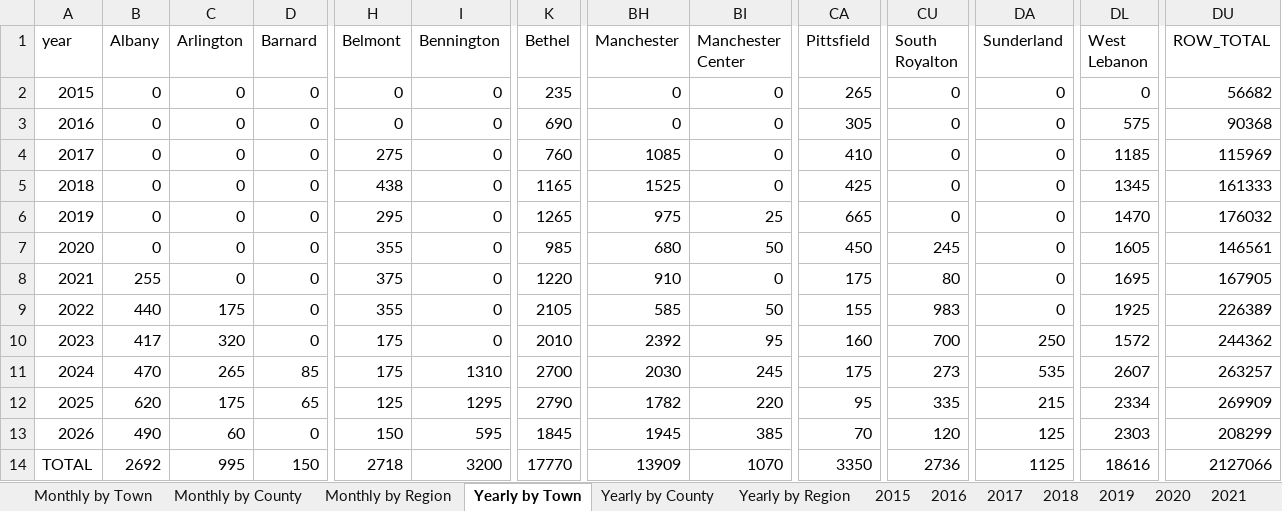
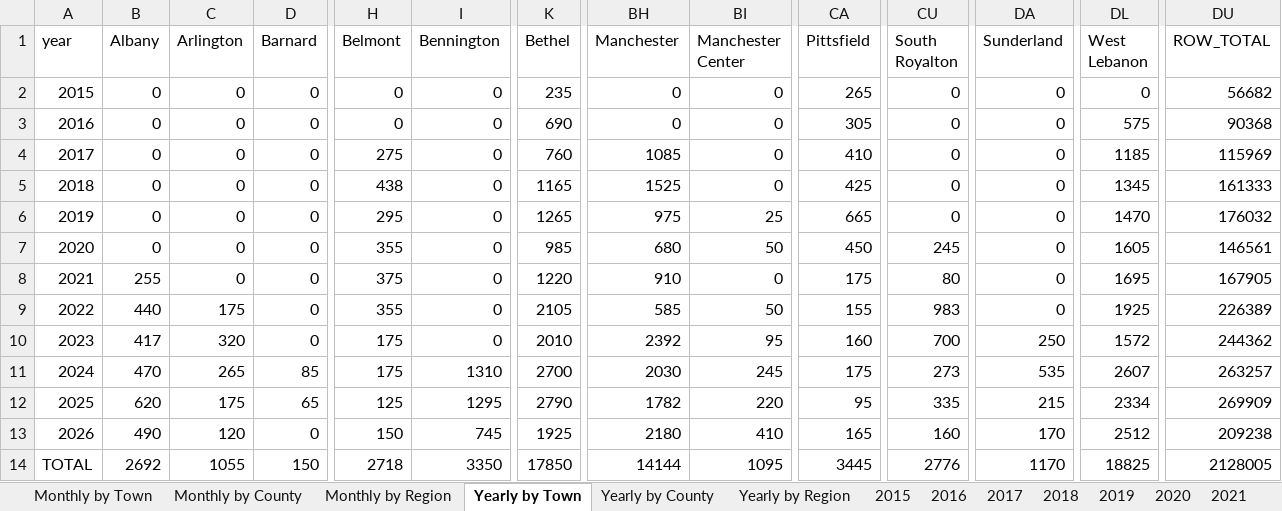
Before and after one commit to burnssargent-eng/blackbear_dashboard, an Excel workbook: oil_collection_report.xlsx, sheet Yearly by Town, drawn as a sheet; only a part is shown, gaps mark what is left out; values as stored, in another font and other column widths than the file's, no borders; the diff names each change by its address in the sheet, - before the commit and + after, or states it on an @@ line.

```diff
--- a/oil_collection_report.xlsx (sheet Yearly by Town)
+++ b/oil_collection_report.xlsx (sheet Yearly by Town)
-C13 (Arlington): 60
+C13 (Arlington): 120
-I13 (Bennington): 595
+I13 (Bennington): 745
-K13 (Bethel): 1845
+K13 (Bethel): 1925
-BH13 (Manchester): 1945
+BH13 (Manchester): 2180
-BI13 (Manchester Center): 385
+BI13 (Manchester Center): 410
-CA13 (Pittsfield): 70
+CA13 (Pittsfield): 165
-CU13 (South Royalton): 120
+CU13 (South Royalton): 160
-DA13 (Sunderland): 125
+DA13 (Sunderland): 170
-DL13 (West Lebanon): 2303
+DL13 (West Lebanon): 2512
-DU13 (ROW_TOTAL): 208299
+DU13 (ROW_TOTAL): 209238
-C14 (Arlington): 995
+C14 (Arlington): 1055
-I14 (Bennington): 3200
+I14 (Bennington): 3350
-K14 (Bethel): 17770
+K14 (Bethel): 17850
-BH14 (Manchester): 13909
+BH14 (Manchester): 14144
-BI14 (Manchester Center): 1070
+BI14 (Manchester Center): 1095
-CA14 (Pittsfield): 3350
+CA14 (Pittsfield): 3445
-CU14 (South Royalton): 2736
+CU14 (South Royalton): 2776
-DA14 (Sunderland): 1125
+DA14 (Sunderland): 1170
-DL14 (West Lebanon): 18616
+DL14 (West Lebanon): 18825
-DU14 (ROW_TOTAL): 2127066
+DU14 (ROW_TOTAL): 2128005
```
Also changed, not shown: sheet Monthly by Town, sheet Yearly by County, sheet Monthly by County, sheet Yearly by Region, sheet Monthly by Region, sheet 2026, 2 more sheets, 3 other files.
